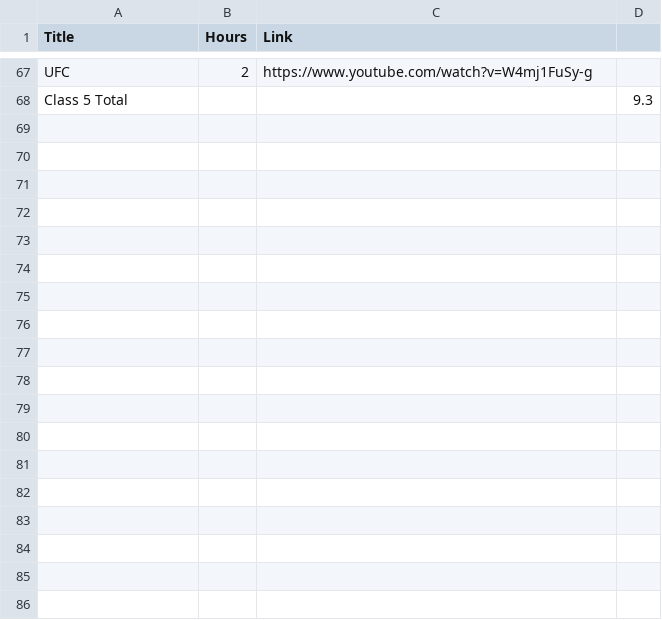
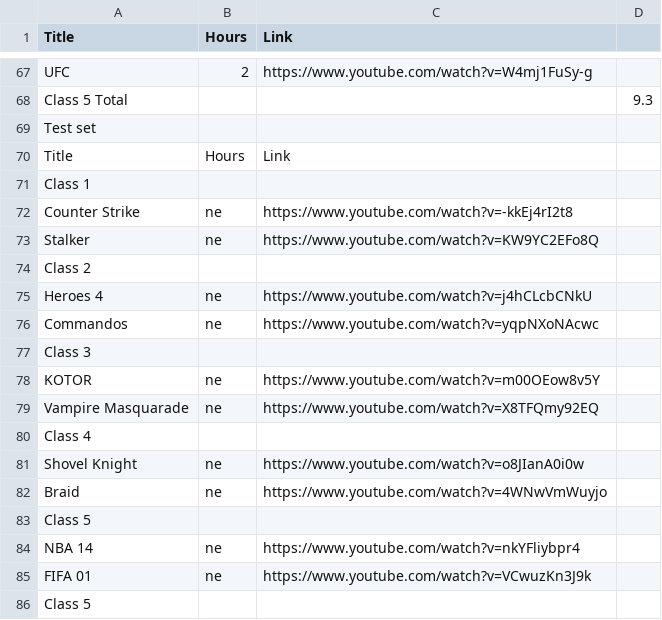
Before and after one commit to dtransposed/TUM-Deep-Learning-Project, a CSV file: Links_2.csv, drawn as a sheet; only a part is shown, gaps mark what is left out.

Commit message:
Update Links_2.csv

```diff
--- a/Links_2.csv
+++ b/Links_2.csv
@@ -68 +68,19 @@ UFC,2,https://www.youtube.com/watch?v=W4mj1FuSy-g,
 Class 5 Total,,,9.3
+Test set,,,,
+Title,Hours,Link,,
+Class 1,,,,
+Counter Strike,ne,https://www.youtube.com/watch?v=-kkEj4rI2t8,
+Stalker,ne,https://www.youtube.com/watch?v=KW9YC2EFo8Q
+Class 2,,,,
+Heroes 4,ne, https://www.youtube.com/watch?v=j4hCLcbCNkU
+Commandos,ne, https://www.youtube.com/watch?v=yqpNXoNAcwc
+Class 3,,,,
+KOTOR,ne, https://www.youtube.com/watch?v=m00OEow8v5Y
+Vampire Masquarade,ne, https://www.youtube.com/watch?v=X8TFQmy92EQ
+Class 4,,,,
+Shovel Knight,ne, https://www.youtube.com/watch?v=o8JIanA0i0w
+Braid,ne, https://www.youtube.com/watch?v=4WNwVmWuyjo
+Class 5,,,,
+NBA 14,ne, https://www.youtube.com/watch?v=nkYFliybpr4
+FIFA 01,ne, https://www.youtube.com/watch?v=VCwuzKn3J9k
+Class 5,,,,
```
